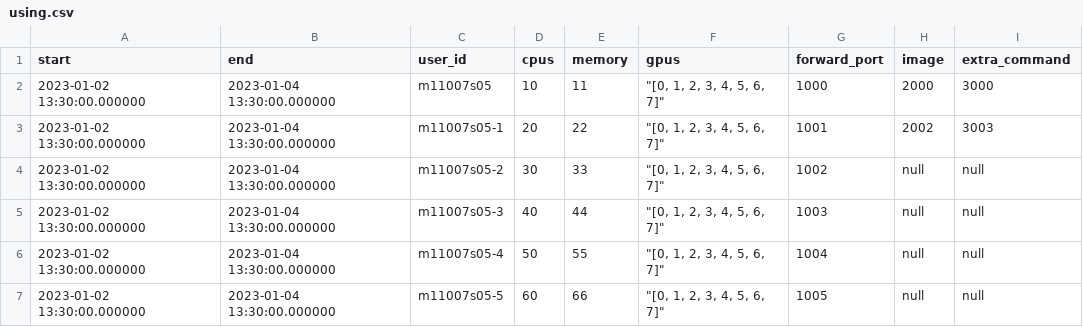
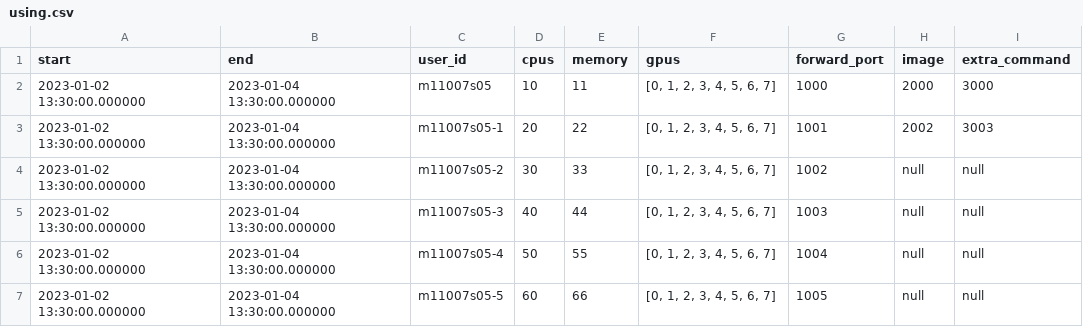
Before and after one commit to tw-yshuang/AIVC-Server-Booking, a CSV file: jobs/using.csv, drawn as a sheet.

```diff
--- a/jobs/using.csv
+++ b/jobs/using.csv
@@ -1,7 +1,7 @@
 start,end,user_id,cpus,memory,gpus,forward_port,image,extra_command
-2023-01-02 13:30:00.000000,2023-01-04 13:30:00.000000,m11007s05,10,11,"""[0, 1, 2, 3, 4, 5, 6, 7]""",1000,2000,3000
-2023-01-02 13:30:00.000000,2023-01-04 13:30:00.000000,m11007s05-1,20,22,"""[0, 1, 2, 3, 4, 5, 6, 7]""",1001,2002,3003
-2023-01-02 13:30:00.000000,2023-01-04 13:30:00.000000,m11007s05-2,30,33,"""[0, 1, 2, 3, 4, 5, 6, 7]""",1002,null,null
-2023-01-02 13:30:00.000000,2023-01-04 13:30:00.000000,m11007s05-3,40,44,"""[0, 1, 2, 3, 4, 5, 6, 7]""",1003,null,null
-2023-01-02 13:30:00.000000,2023-01-04 13:30:00.000000,m11007s05-4,50,55,"""[0, 1, 2, 3, 4, 5, 6, 7]""",1004,null,null
-2023-01-02 13:30:00.000000,2023-01-04 13:30:00.000000,m11007s05-5,60,66,"""[0, 1, 2, 3, 4, 5, 6, 7]""",1005,null,null
+2023-01-02 13:30:00.000000,2023-01-04 13:30:00.000000,m11007s05,10,11,"[0, 1, 2, 3, 4, 5, 6, 7]",1000,2000,3000
+2023-01-02 13:30:00.000000,2023-01-04 13:30:00.000000,m11007s05-1,20,22,"[0, 1, 2, 3, 4, 5, 6, 7]",1001,2002,3003
+2023-01-02 13:30:00.000000,2023-01-04 13:30:00.000000,m11007s05-2,30,33,"[0, 1, 2, 3, 4, 5, 6, 7]",1002,null,null
+2023-01-02 13:30:00.000000,2023-01-04 13:30:00.000000,m11007s05-3,40,44,"[0, 1, 2, 3, 4, 5, 6, 7]",1003,null,null
+2023-01-02 13:30:00.000000,2023-01-04 13:30:00.000000,m11007s05-4,50,55,"[0, 1, 2, 3, 4, 5, 6, 7]",1004,null,null
+2023-01-02 13:30:00.000000,2023-01-04 13:30:00.000000,m11007s05-5,60,66,"[0, 1, 2, 3, 4, 5, 6, 7]",1005,null,null
```
Also changed, not shown: jobs/booking.csv, 2 other files.
